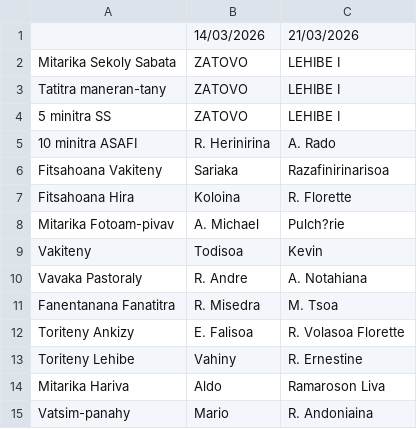
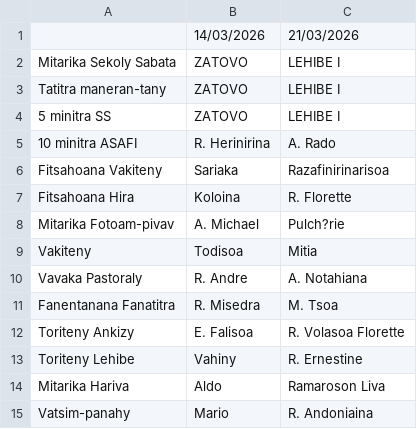
Before and after one commit to nainaw/fanompo2, a CSV file: schedule.csv, drawn as a sheet.

Commit message:
Update schedule from Google Sheets (10/03/2026 14:32:58)

```diff
--- a/schedule.csv
+++ b/schedule.csv
@@ -8,3 +8,3 @@
 "Mitarika Fotoam-pivav","A. Michael","Pulch?rie"
-"Vakiteny","Todisoa","Kevin"
+"Vakiteny","Todisoa","Mitia"
 "Vavaka Pastoraly","R. Andre","A. Notahiana"
```
